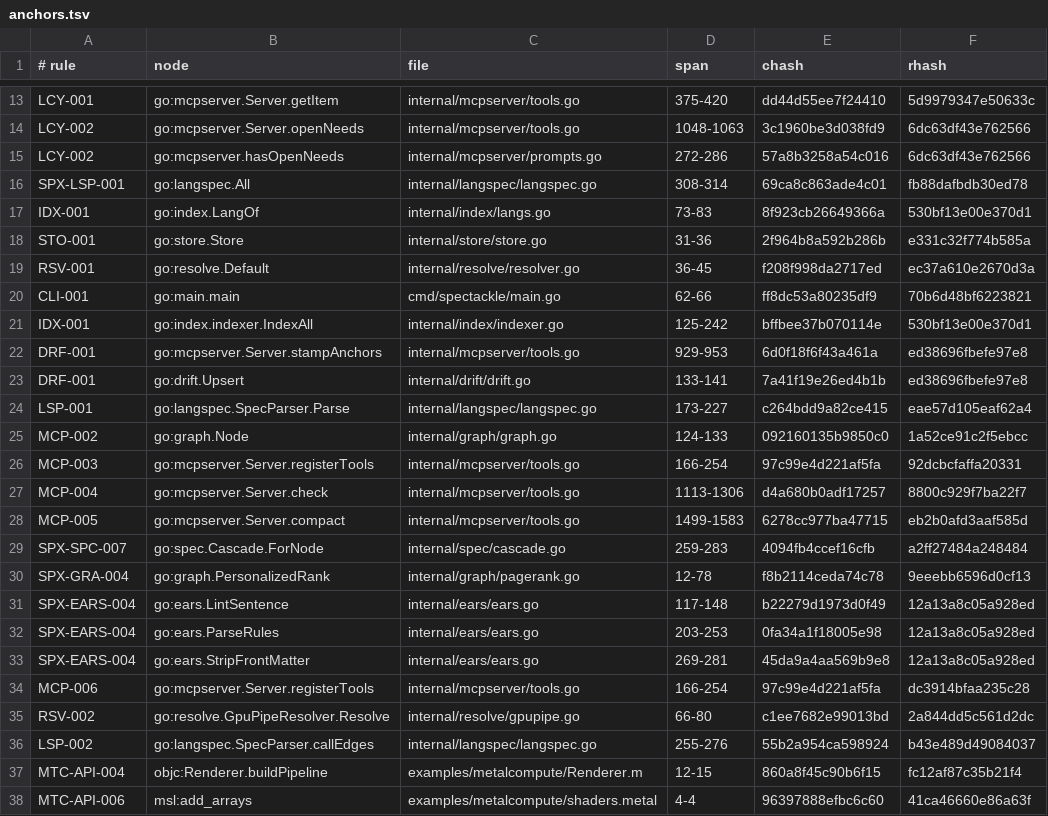
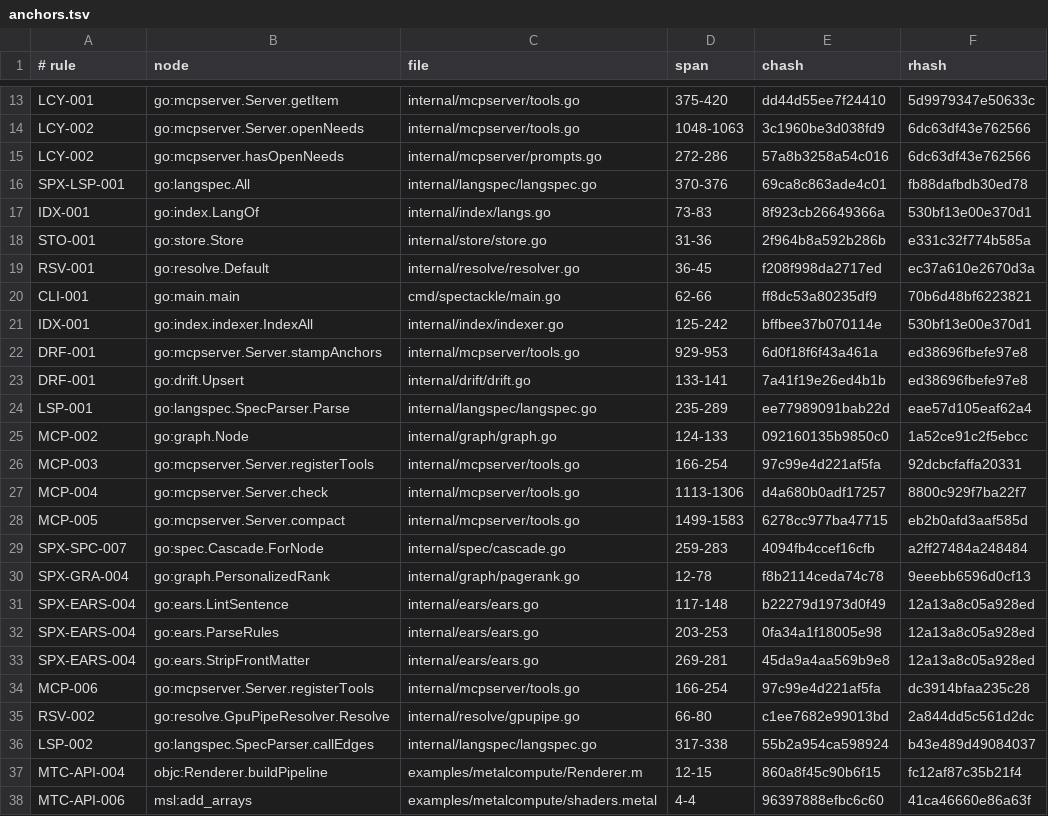
Before and after one commit to jxsl13/spectackle, a TSV file: .spectackle/anchors.tsv, drawn as a sheet; only a part is shown, gaps mark what is left out.

```diff
--- a/.spectackle/anchors.tsv
+++ b/.spectackle/anchors.tsv
@@ -15,3 +15,3 @@ LCY-002	go:mcpserver.Server.openNeeds	internal/mcpserver/tools.go	1048-1063	3c19
 LCY-002	go:mcpserver.hasOpenNeeds	internal/mcpserver/prompts.go	272-286	57a8b3258a54c016	6dc63df43e762566
-SPX-LSP-001	go:langspec.All	internal/langspec/langspec.go	308-314	69ca8c863ade4c01	fb88dafbdb30ed78
+SPX-LSP-001	go:langspec.All	internal/langspec/langspec.go	370-376	69ca8c863ade4c01	fb88dafbdb30ed78
 IDX-001	go:index.LangOf	internal/index/langs.go	73-83	8f923cb26649366a	530bf13e00e370d1
@@ -23,3 +23,3 @@ DRF-001	go:mcpserver.Server.stampAnchors	internal/mcpserver/tools.go	929-953	6d0
 DRF-001	go:drift.Upsert	internal/drift/drift.go	133-141	7a41f19e26ed4b1b	ed38696fbefe97e8
-LSP-001	go:langspec.SpecParser.Parse	internal/langspec/langspec.go	173-227	c264bdd9a82ce415	eae57d105eaf62a4
+LSP-001	go:langspec.SpecParser.Parse	internal/langspec/langspec.go	235-289	ee77989091bab22d	eae57d105eaf62a4
 MCP-002	go:graph.Node	internal/graph/graph.go	124-133	092160135b9850c0	1a52ce91c2f5ebcc
@@ -35,3 +35,3 @@ MCP-006	go:mcpserver.Server.registerTools	internal/mcpserver/tools.go	166-254	97
 RSV-002	go:resolve.GpuPipeResolver.Resolve	internal/resolve/gpupipe.go	66-80	c1ee7682e99013bd	2a844dd5c561d2dc
-LSP-002	go:langspec.SpecParser.callEdges	internal/langspec/langspec.go	255-276	55b2a954ca598924	b43e489d49084037
+LSP-002	go:langspec.SpecParser.callEdges	internal/langspec/langspec.go	317-338	55b2a954ca598924	b43e489d49084037
 MTC-API-004	objc:Renderer.buildPipeline	examples/metalcompute/Renderer.m	12-15	860a8f45c90b6f15	fc12af87c35b21f4
```
Also changed, not shown: 4 other files.
